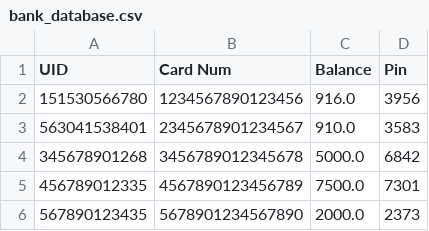
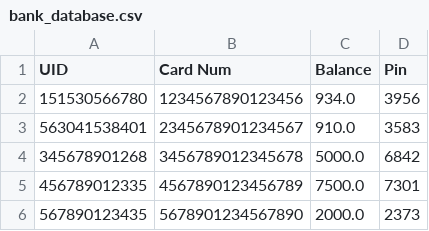
Before and after one commit to ET0735-DevOps-AIoT-AY2410/DCPE_2A_02_Group3, a CSV file: src/bank_database.csv, drawn as a sheet.

```diff
--- a/src/bank_database.csv
+++ b/src/bank_database.csv
@@ -1,3 +1,3 @@
 UID,Card Num,Balance,Pin
-151530566780,1234567890123456,916.0,3956
+151530566780,1234567890123456,934.0,3956
 563041538401,2345678901234567,910.0,3583
```
Also changed, not shown: 6 other files.
